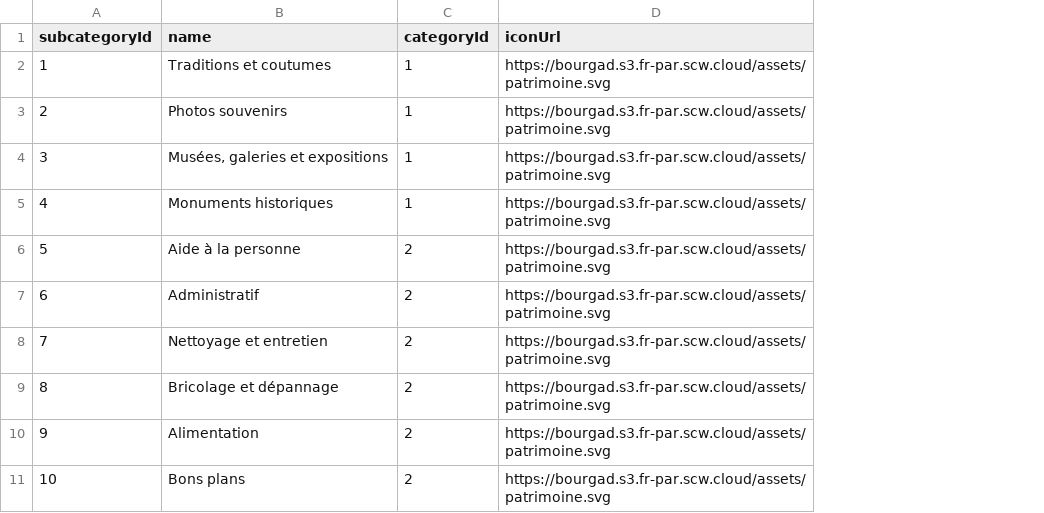
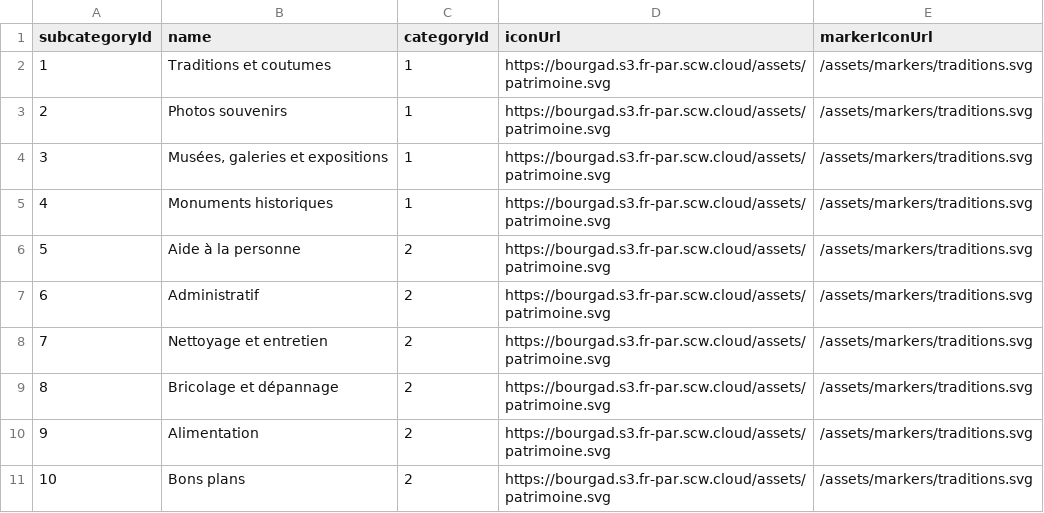
Before and after one commit to echelon35/bourgad-monorepo, a CSV file: libs/api/seed/src/lib/data/subcategories.csv, drawn as a sheet; only a part is shown; the diff names each change by its address in the sheet, - before the commit and + after, or states it on an @@ line.

```diff
--- a/libs/api/seed/src/lib/data/subcategories.csv
+++ b/libs/api/seed/src/lib/data/subcategories.csv
+column E (markerIconUrl), rows 2-11: all /assets/markers/traditions.svg
```
Also changed, not shown: 30 other files.
